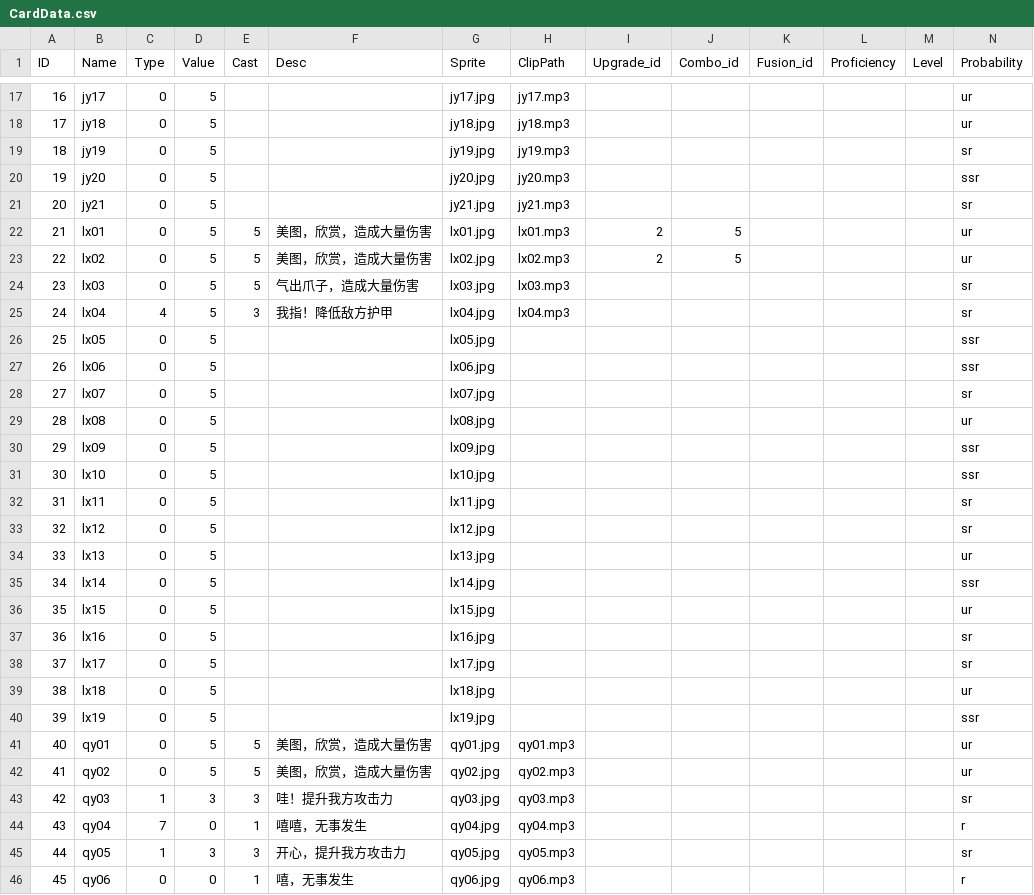
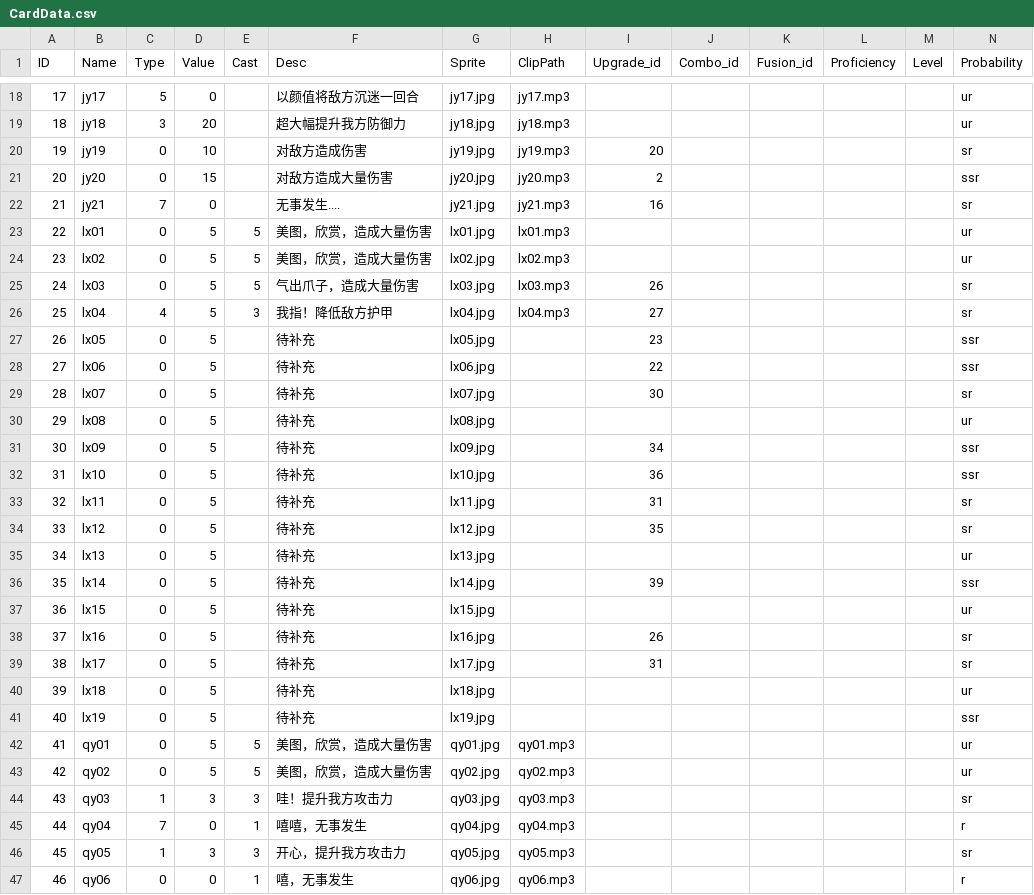
Before and after one commit to PURE281/R.E.D_Card, a CSV file: Assets/StreamingAssets/CardData.csv, drawn as a sheet; only a part is shown, gaps mark what is left out; addresses are those after the commit; the diff covers the shown part only; the diff names each change by its address in the sheet, - before the commit and + after, or states it on an @@ line.

```diff
--- a/Assets/StreamingAssets/CardData.csv
+++ b/Assets/StreamingAssets/CardData.csv
@@ column A (ID) renumbered from row 3 down @@
-C18 (Type): 0
+C18 (Type): 5
-D18 (Value): 5
+D18 (Value): 0
-F18 (Desc): (empty)
+F18 (Desc): 以颜值将敌方沉迷一回合
-C19 (Type): 0
+C19 (Type): 3
-D19 (Value): 5
+D19 (Value): 20
-F19 (Desc): (empty)
+F19 (Desc): 超大幅提升我方防御力
-D20 (Value): 5
+D20 (Value): 10
-F20 (Desc): (empty)
+F20 (Desc): 对敌方造成伤害
-I20 (Upgrade_id): (empty)
+I20 (Upgrade_id): 20
-D21 (Value): 5
+D21 (Value): 15
-F21 (Desc): (empty)
+F21 (Desc): 对敌方造成大量伤害
-I21 (Upgrade_id): (empty)
+I21 (Upgrade_id): 2
-C22 (Type): 0
+C22 (Type): 7
-D22 (Value): 5
+D22 (Value): 0
-F22 (Desc): (empty)
+F22 (Desc): 无事发生....
-I22 (Upgrade_id): (empty)
+I22 (Upgrade_id): 16
-I23:I24 (Upgrade_id): 2
+I23:I24 (Upgrade_id): (empty)
-J23:J24 (Combo_id): 5
+J23:J24 (Combo_id): (empty)
-I25 (Upgrade_id): (empty)
+I25 (Upgrade_id): 26
-I26 (Upgrade_id): (empty)
+I26 (Upgrade_id): 27
-F27:F41 (Desc): (empty)
+F27:F41 (Desc): 待补充
-I27 (Upgrade_id): (empty)
+I27 (Upgrade_id): 23
-I28 (Upgrade_id): (empty)
+I28 (Upgrade_id): 22
-I29 (Upgrade_id): (empty)
+I29 (Upgrade_id): 30
-I31 (Upgrade_id): (empty)
+I31 (Upgrade_id): 34
-I32 (Upgrade_id): (empty)
+I32 (Upgrade_id): 36
-I33 (Upgrade_id): (empty)
+I33 (Upgrade_id): 31
-I34 (Upgrade_id): (empty)
+I34 (Upgrade_id): 35
-I36 (Upgrade_id): (empty)
+I36 (Upgrade_id): 39
-I38 (Upgrade_id): (empty)
+I38 (Upgrade_id): 26
-I39 (Upgrade_id): (empty)
+I39 (Upgrade_id): 31
```
Also changed, not shown: 1 added row and 83 edited cells elsewhere in this file, 31 other files.
